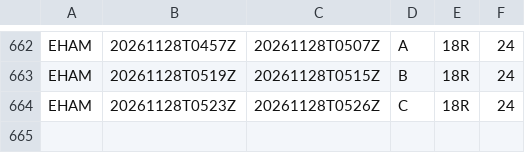
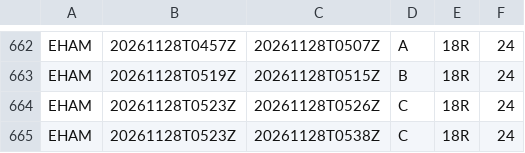
Before and after one commit to honghebincsg/pegasus-fid-gist, a CSV file: atis-history/EHAM/2026-11.csv, drawn as a sheet; only a part is shown, gaps mark what is left out; the diff names each change by its address in the sheet, - before the commit and + after, or states it on an @@ line.

```diff
--- a/atis-history/EHAM/2026-11.csv
+++ b/atis-history/EHAM/2026-11.csv
+row 665: EHAM | 20261128T0523Z | 20261128T0538Z | C | 18R | 24
```
Also changed, not shown: atis-history/ZGGG/2026-11.csv, atis-history/ZSPD/2026-11.csv, 1 other file.
